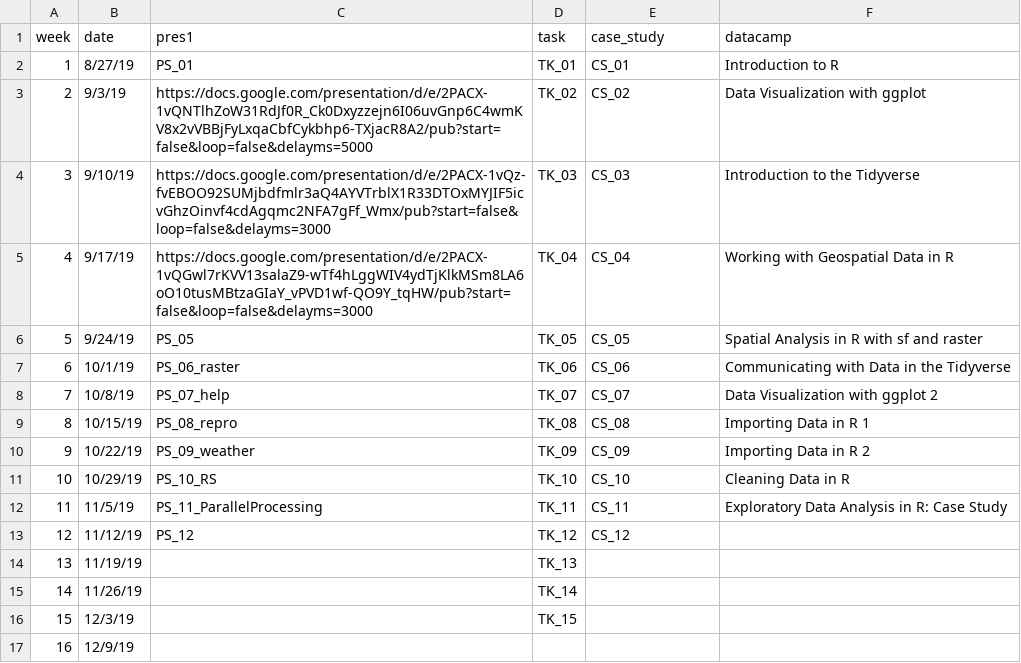
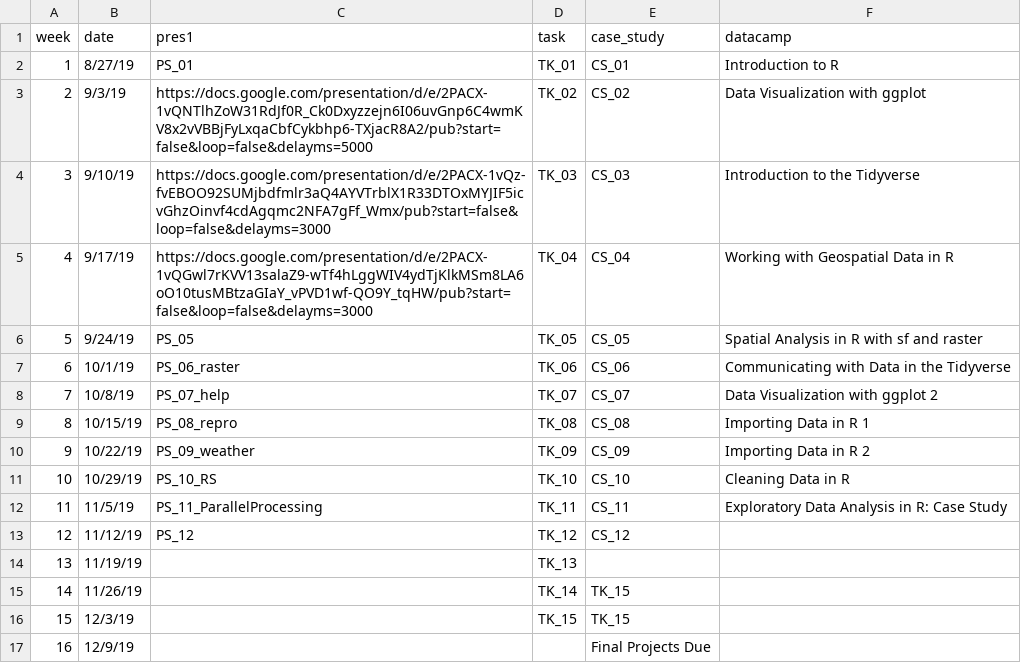
Before and after one commit to AdamWilsonLabEDU/GEO511_2020, a CSV file: docs/schedule.csv, drawn as a sheet.

Commit message:
update schedule

```diff
--- a/docs/schedule.csv
+++ b/docs/schedule.csv
@@ -14,4 +14,4 @@
 13,11/19/19,,TK_13,,
-14,11/26/19,,TK_14,,
-15,12/3/19,,TK_15,,
-16,12/9/19,,,,
+14,11/26/19,,TK_14,TK_15,
+15,12/3/19,,TK_15,TK_15,
+16,12/9/19,,,Final Projects Due,
```
Also changed, not shown: schedule.csv, 2 other files.
